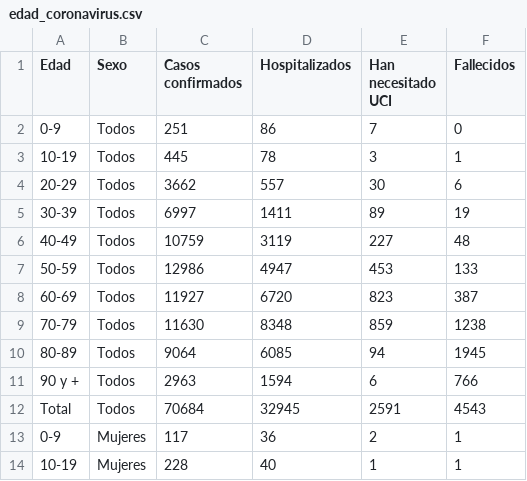
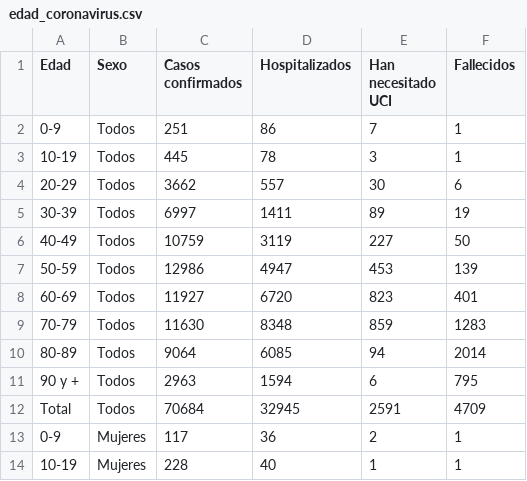
Before and after one commit to nachotronic/covid19, a CSV file: edad_coronavirus.csv, drawn as a sheet; only a part is shown.

Commit message:
Add files via upload

```diff
--- a/edad_coronavirus.csv
+++ b/edad_coronavirus.csv
@@ -1,3 +1,3 @@
 Edad,Sexo,Casos confirmados,Hospitalizados,Han necesitado UCI,Fallecidos
-0-9,Todos,251,86,7,0
+0-9,Todos,251,86,7,1
 10-19,Todos,445,78,3,1
@@ -5,9 +5,9 @@ Edad,Sexo,Casos confirmados,Hospitalizados,Han necesitado UCI,Fallecidos
 30-39,Todos,6997,1411,89,19
-40-49,Todos,10759,3119,227,48
-50-59,Todos,12986,4947,453,133
-60-69,Todos,11927,6720,823,387
-70-79,Todos,11630,8348,859,1238
-80-89,Todos,9064,6085,94,1945
-90 y +,Todos,2963,1594,6,766
-Total,Todos,70684,32945,2591,4543
+40-49,Todos,10759,3119,227,50
+50-59,Todos,12986,4947,453,139
+60-69,Todos,11927,6720,823,401
+70-79,Todos,11630,8348,859,1283
+80-89,Todos,9064,6085,94,2014
+90 y +,Todos,2963,1594,6,795
+Total,Todos,70684,32945,2591,4709
 0-9,Mujeres,117,36,2,1
```
